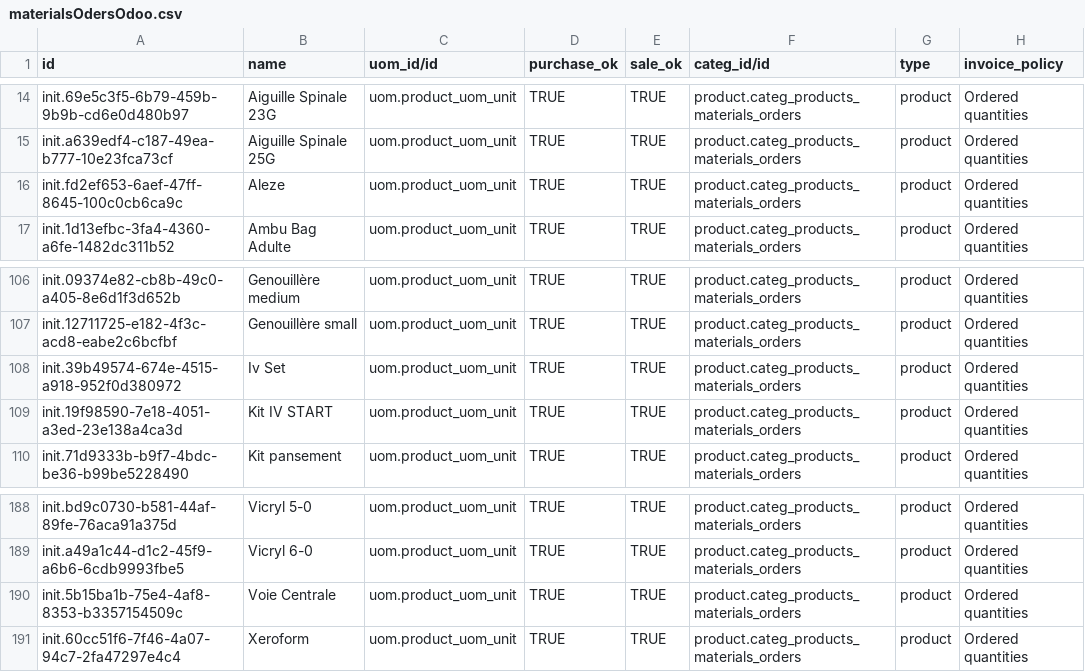
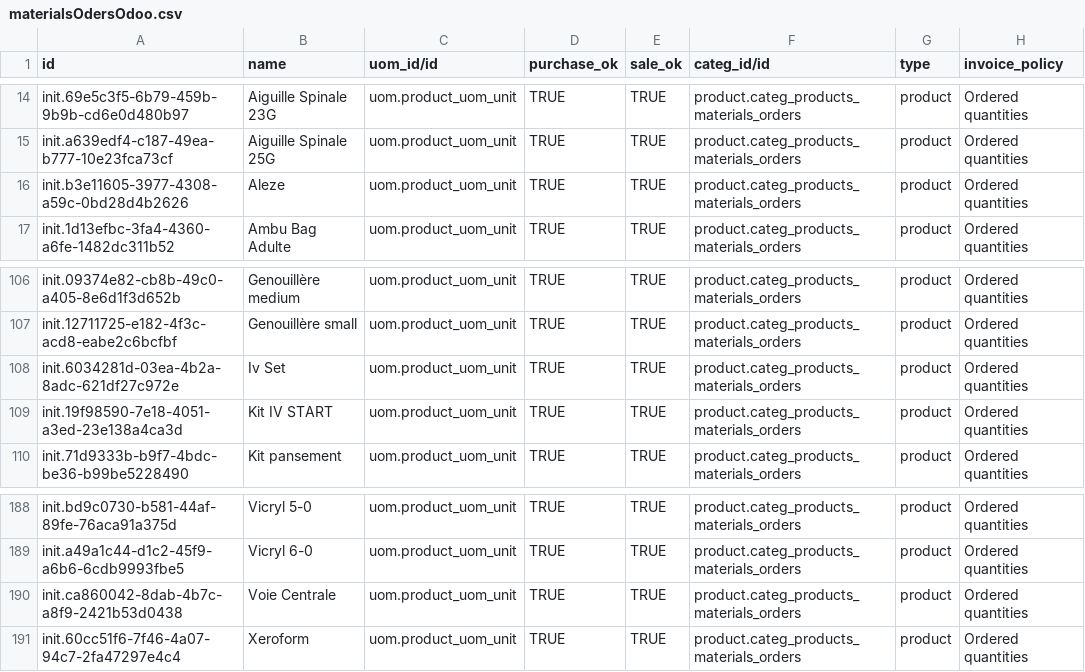
Before and after one commit to nuhuhmutebi/odoo-config-hsc, a CSV file: configuration/product_variant/materialsOdersOdoo.csv, drawn as a sheet; only a part is shown, gaps mark what is left out.

Commit message:
HSC-123: Fix Changed UUIDs (#67)

```diff
--- a/configuration/product_variant/materialsOdersOdoo.csv
+++ b/configuration/product_variant/materialsOdersOdoo.csv
@@ -15,3 +15,3 @@ init.69e5c3f5-6b79-459b-9b9b-cd6e0d480b97,Aiguille Spinale 23G,uom.product_uom_u
 init.a639edf4-c187-49ea-b777-10e23fca73cf,Aiguille Spinale 25G,uom.product_uom_unit,TRUE,TRUE,product.categ_products_materials_orders,product,Ordered quantities
-init.fd2ef653-6aef-47ff-8645-100c0cb6ca9c,Aleze,uom.product_uom_unit,TRUE,TRUE,product.categ_products_materials_orders,product,Ordered quantities
+init.b3e11605-3977-4308-a59c-0bd28d4b2626,Aleze,uom.product_uom_unit,TRUE,TRUE,product.categ_products_materials_orders,product,Ordered quantities
 init.1d13efbc-3fa4-4360-a6fe-1482dc311b52,Ambu Bag Adulte,uom.product_uom_unit,TRUE,TRUE,product.categ_products_materials_orders,product,Ordered quantities
@@ -107,3 +107,3 @@ init.09374e82-cb8b-49c0-a405-8e6d1f3d652b,Genouillère medium,uom.product_uom_un
 init.12711725-e182-4f3c-acd8-eabe2c6bcfbf,Genouillère small,uom.product_uom_unit,TRUE,TRUE,product.categ_products_materials_orders,product,Ordered quantities
-init.39b49574-674e-4515-a918-952f0d380972,Iv Set,uom.product_uom_unit,TRUE,TRUE,product.categ_products_materials_orders,product,Ordered quantities
+init.6034281d-03ea-4b2a-8adc-621df27c972e,Iv Set,uom.product_uom_unit,TRUE,TRUE,product.categ_products_materials_orders,product,Ordered quantities
 init.19f98590-7e18-4051-a3ed-23e138a4ca3d,Kit IV START,uom.product_uom_unit,TRUE,TRUE,product.categ_products_materials_orders,product,Ordered quantities
@@ -189,3 +189,3 @@ init.bd9c0730-b581-44af-89fe-76aca91a375d,Vicryl 5-0,uom.product_uom_unit,TRUE,T
 init.a49a1c44-d1c2-45f9-a6b6-6cdb9993fbe5,Vicryl 6-0,uom.product_uom_unit,TRUE,TRUE,product.categ_products_materials_orders,product,Ordered quantities
-init.5b15ba1b-75e4-4af8-8353-b3357154509c,Voie Centrale,uom.product_uom_unit,TRUE,TRUE,product.categ_products_materials_orders,product,Ordered quantities
+init.ca860042-8dab-4b7c-a8f9-2421b53d0438,Voie Centrale,uom.product_uom_unit,TRUE,TRUE,product.categ_products_materials_orders,product,Ordered quantities
 init.60cc51f6-7f46-4a07-94c7-2fa47297e4c4,Xeroform,uom.product_uom_unit,TRUE,TRUE,product.categ_products_materials_orders,product,Ordered quantities
```
